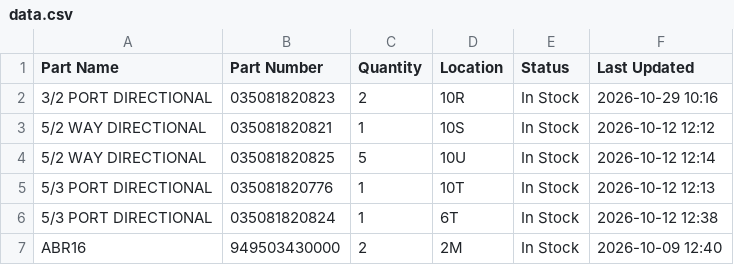
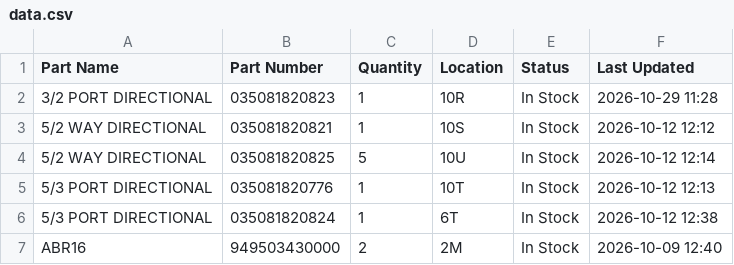
Before and after one commit to salmanaziz859-star/tms-stock, a CSV file: data.csv, drawn as a sheet; only a part is shown.

```diff
--- a/data.csv
+++ b/data.csv
@@ -1,3 +1,3 @@
 Part Name,Part Number,Quantity,Location,Status,Last Updated
-3/2 PORT DIRECTIONAL,035081820823,2,10R,In Stock,2026-10-29 10:16
+3/2 PORT DIRECTIONAL,035081820823,1,10R,In Stock,2026-10-29 11:28
 5/2 WAY DIRECTIONAL,035081820821,1,10S,In Stock,2026-10-12 12:12
```
Also changed, not shown: 1 other file.
